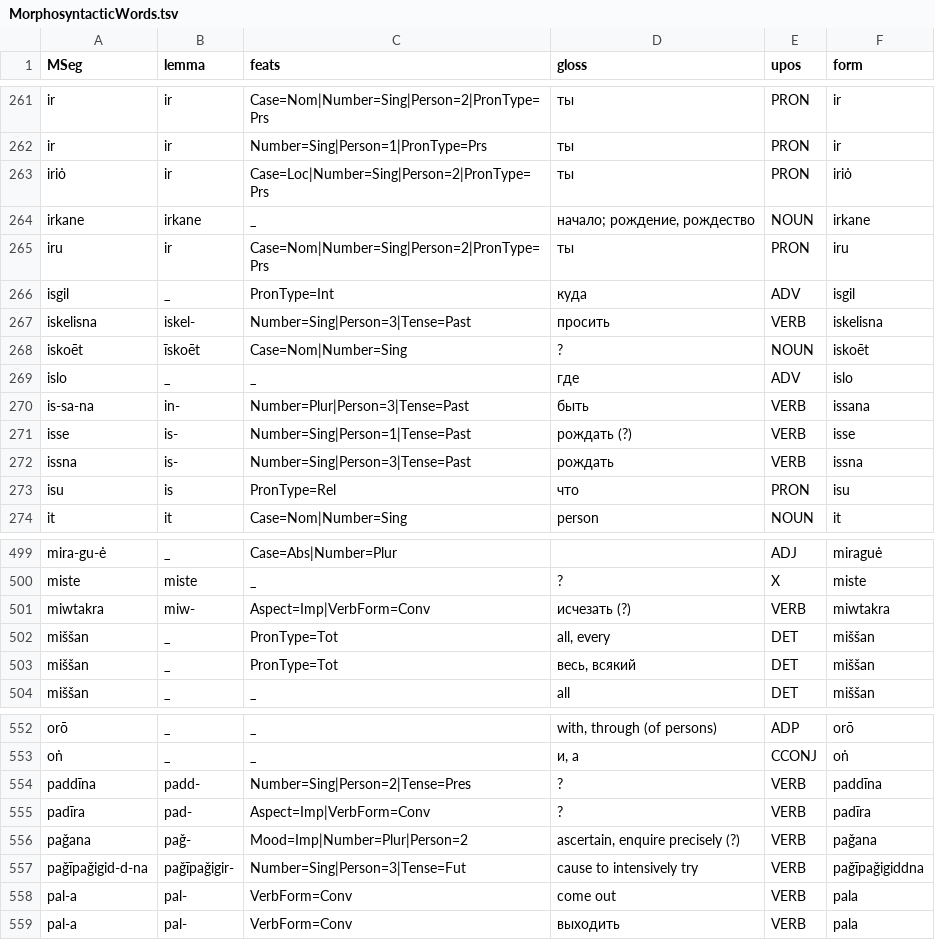
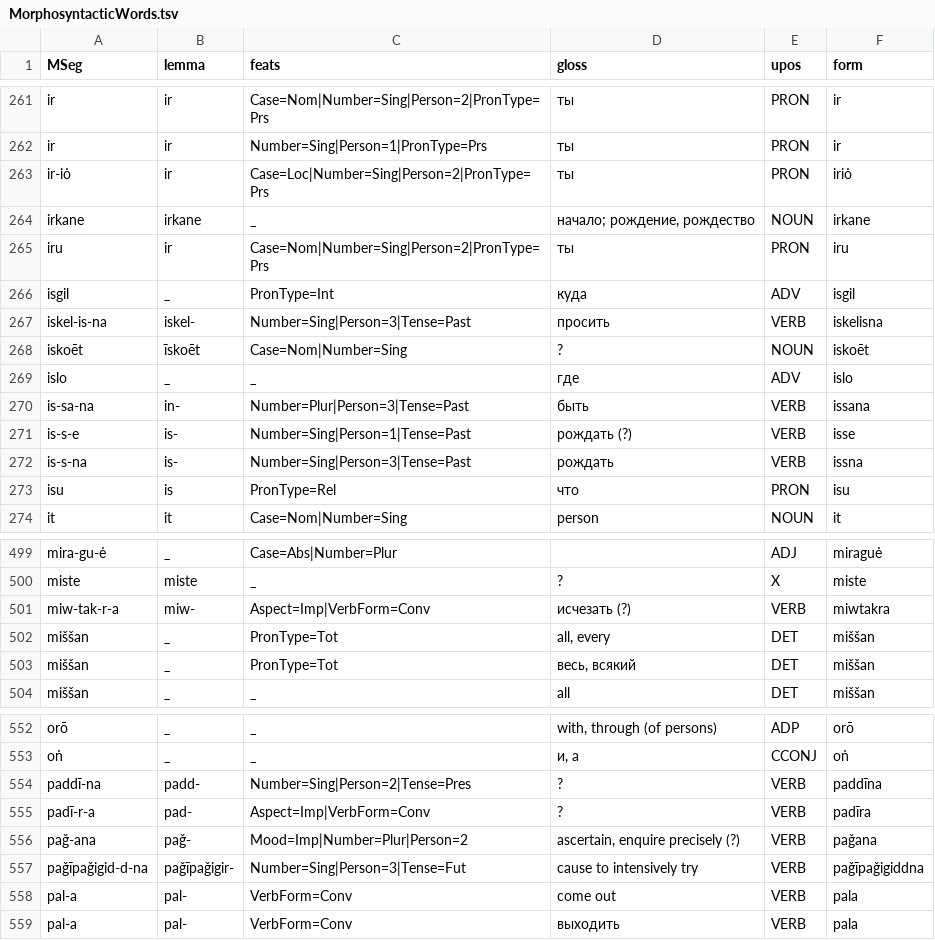
Before and after one commit to Innokentii-Smirnov/OldNubianUDTreebank, a TSV file: MorphosyntacticWords.tsv, drawn as a sheet; only a part is shown, gaps mark what is left out; the diff covers the shown part only.

```diff
--- a/MorphosyntacticWords.tsv
+++ b/MorphosyntacticWords.tsv
@@ -262,3 +262,3 @@ ir	ir	Case=Nom|Number=Sing|Person=2|PronType=Prs	ты	PRON	ir
 ir	ir	Number=Sing|Person=1|PronType=Prs	ты	PRON	ir
-iriȯ	ir	Case=Loc|Number=Sing|Person=2|PronType=Prs	ты	PRON	iriȯ
+ir-iȯ	ir	Case=Loc|Number=Sing|Person=2|PronType=Prs	ты	PRON	iriȯ
 irkane	irkane	_	начало; рождение, рождество	NOUN	irkane
@@ -266,3 +266,3 @@ iru	ir	Case=Nom|Number=Sing|Person=2|PronType=Prs	ты	PRON	iru
 isgil	_	PronType=Int	куда	ADV	isgil
-iskelisna	iskel-	Number=Sing|Person=3|Tense=Past	просить	VERB	iskelisna
+iskel-is-na	iskel-	Number=Sing|Person=3|Tense=Past	просить	VERB	iskelisna
 iskoēt	īskoēt	Case=Nom|Number=Sing	?	NOUN	iskoēt
@@ -270,4 +270,4 @@ islo	_	_	где	ADV	islo
 is-sa-na	in-	Number=Plur|Person=3|Tense=Past	быть	VERB	issana
-isse	is-	Number=Sing|Person=1|Tense=Past	рождать (?)	VERB	isse
-issna	is-	Number=Sing|Person=3|Tense=Past	рождать	VERB	issna
+is-s-e	is-	Number=Sing|Person=1|Tense=Past	рождать (?)	VERB	isse
+is-s-na	is-	Number=Sing|Person=3|Tense=Past	рождать	VERB	issna
 isu	is	PronType=Rel	что	PRON	isu
@@ -500,3 +500,3 @@ mira-gu-ė	_	Case=Abs|Number=Plur		ADJ	miraguė
 miste	miste	_	?	X	miste
-miwtakra	miw-	Aspect=Imp|VerbForm=Conv	исчезать (?)	VERB	miwtakra
+miw-tak-r-a	miw-	Aspect=Imp|VerbForm=Conv	исчезать (?)	VERB	miwtakra
 miššan	_	PronType=Tot	all, every	DET	miššan
@@ -553,5 +553,5 @@ orō	_	_	with, through (of persons)	ADP	orō
 oṅ	_	_	и, а	CCONJ	oṅ
-paddīna	padd-	Number=Sing|Person=2|Tense=Pres	?	VERB	paddīna
-padīra	pad-	Aspect=Imp|VerbForm=Conv	?	VERB	padīra
-paǧana	paǧ-	Mood=Imp|Number=Plur|Person=2	ascertain, enquire precisely (?)	VERB	paǧana
+paddī-na	padd-	Number=Sing|Person=2|Tense=Pres	?	VERB	paddīna
+padī-r-a	pad-	Aspect=Imp|VerbForm=Conv	?	VERB	padīra
+paǧ-ana	paǧ-	Mood=Imp|Number=Plur|Person=2	ascertain, enquire precisely (?)	VERB	paǧana
 paǧīpaǧigid-d-na	paǧīpaǧigir-	Number=Sing|Person=3|Tense=Fut	cause to intensively try	VERB	paǧīpaǧigiddna
```
Also changed, not shown: 32 edited cells elsewhere in this file, 1 other file.
